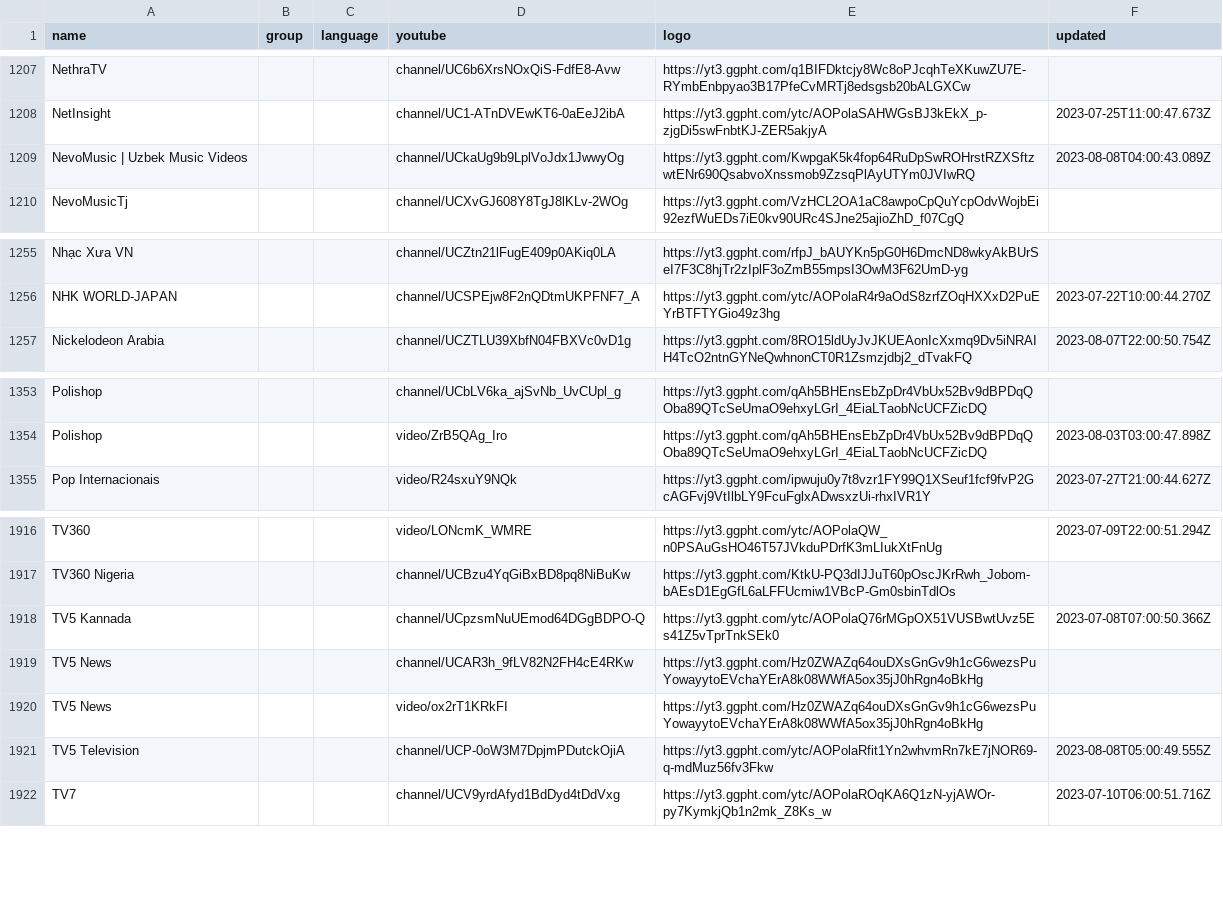
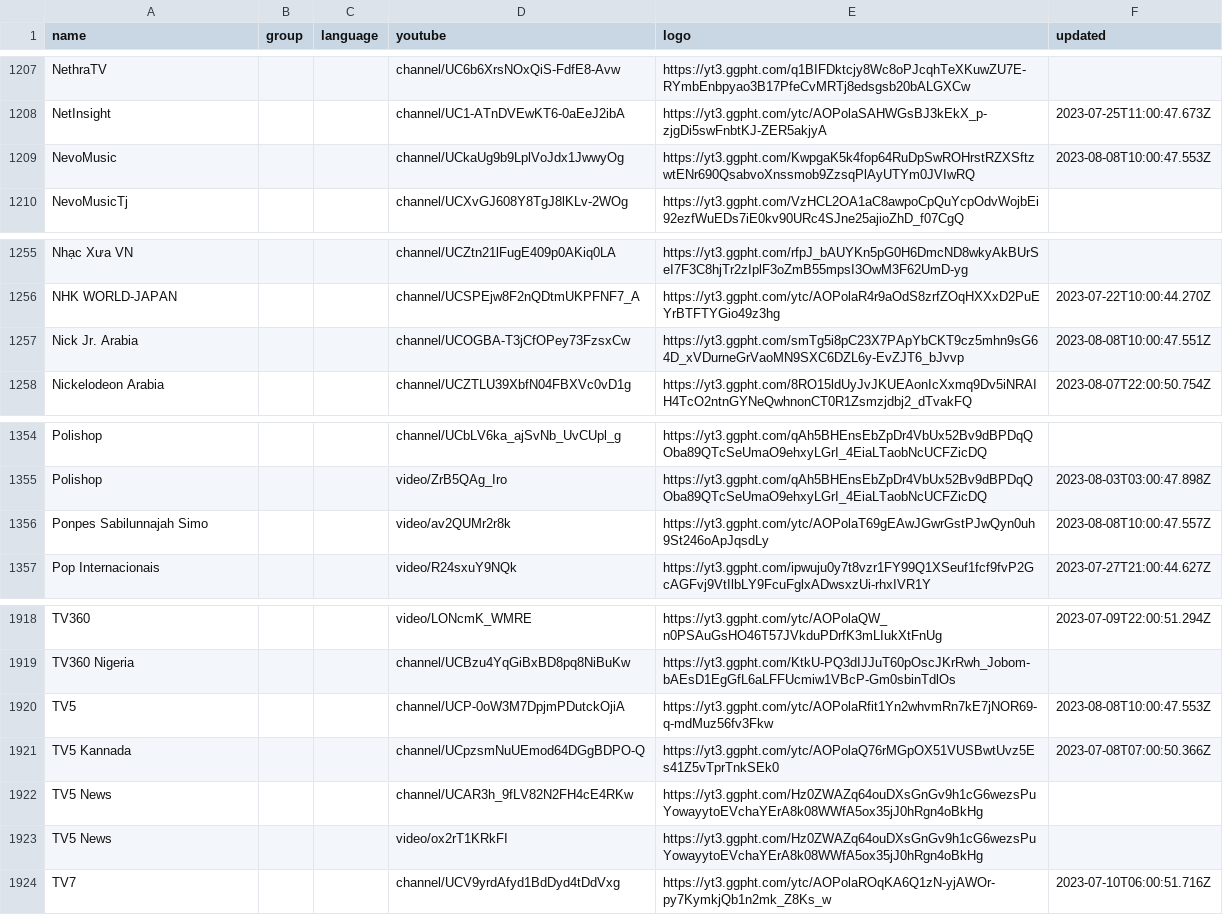
Before and after one commit to Navezjt/Navez-ST, a CSV file: channels.csv, drawn as a sheet; only a part is shown, gaps mark what is left out.

```diff
--- a/channels.csv
+++ b/channels.csv
@@ -1208,3 +1208,3 @@ NethraTV,,,channel/UC6b6XrsNOxQiS-FdfE8-Avw,https://yt3.ggpht.com/q1BIFDktcjy8Wc
 NetInsight,,,channel/UC1-ATnDVEwKT6-0aEeJ2ibA,https://yt3.ggpht.com/ytc/AOPolaSAHWGsBJ3kEkX_p-zjgDi5swFnbtKJ-ZER5akjyA,2023-07-25T11:00:47.673Z
-NevoMusic | Uzbek Music Videos,,,channel/UCkaUg9b9LplVoJdx1JwwyOg,https://yt3.ggpht.com/KwpgaK5k4fop64RuDpSwROHrstRZXSftzwtENr690QsabvoXnssmob9ZzsqPlAyUTYm0JVIwRQ,2023-08-08T04:00:43.089Z
+NevoMusic,,,channel/UCkaUg9b9LplVoJdx1JwwyOg,https://yt3.ggpht.com/KwpgaK5k4fop64RuDpSwROHrstRZXSftzwtENr690QsabvoXnssmob9ZzsqPlAyUTYm0JVIwRQ,2023-08-08T10:00:47.553Z
 NevoMusicTj,,,channel/UCXvGJ608Y8TgJ8lKLv-2WOg,https://yt3.ggpht.com/VzHCL2OA1aC8awpoCpQuYcpOdvWojbEi92ezfWuEDs7iE0kv90URc4SJne25ajioZhD_f07CgQ,
@@ -1256,2 +1256,3 @@ Nhạc Xưa VN,,,channel/UCZtn21lFugE409p0AKiq0LA,https://yt3.ggpht.com/rfpJ_bAU
 NHK WORLD-JAPAN,,,channel/UCSPEjw8F2nQDtmUKPFNF7_A,https://yt3.ggpht.com/ytc/AOPolaR4r9aOdS8zrfZOqHXXxD2PuEYrBTFTYGio49z3hg,2023-07-22T10:00:44.270Z
+Nick Jr. Arabia,,,channel/UCOGBA-T3jCfOPey73FzsxCw,https://yt3.ggpht.com/smTg5i8pC23X7PApYbCKT9cz5mhn9sG64D_xVDurneGrVaoMN9SXC6DZL6y-EvZJT6_bJvvp,2023-08-08T10:00:47.551Z
 Nickelodeon Arabia,,,channel/UCZTLU39XbfN04FBXVc0vD1g,https://yt3.ggpht.com/8RO15ldUyJvJKUEAonIcXxmq9Dv5iNRAIH4TcO2ntnGYNeQwhnonCT0R1Zsmzjdbj2_dTvakFQ,2023-08-07T22:00:50.754Z
@@ -1354,2 +1355,3 @@ Polishop,,,channel/UCbLV6ka_ajSvNb_UvCUpl_g,https://yt3.ggpht.com/qAh5BHEnsEbZpD
 Polishop,,,video/ZrB5QAg_Iro,https://yt3.ggpht.com/qAh5BHEnsEbZpDr4VbUx52Bv9dBPDqQOba89QTcSeUmaO9ehxyLGrI_4EiaLTaobNcUCFZicDQ,2023-08-03T03:00:47.898Z
+Ponpes Sabilunnajah Simo,,,video/av2QUMr2r8k,https://yt3.ggpht.com/ytc/AOPolaT69gEAwJGwrGstPJwQyn0uh9St246oApJqsdLy,2023-08-08T10:00:47.557Z
 Pop Internacionais,,,video/R24sxuY9NQk,https://yt3.ggpht.com/ipwuju0y7t8vzr1FY99Q1XSeuf1fcf9fvP2GcAGFvj9VtIlbLY9FcuFglxADwsxzUi-rhxIVR1Y,2023-07-27T21:00:44.627Z
@@ -1917,2 +1919,3 @@ TV360,,,video/LONcmK_WMRE,https://yt3.ggpht.com/ytc/AOPolaQW_n0PSAuGsHO46T57JVkd
 TV360 Nigeria,,,channel/UCBzu4YqGiBxBD8pq8NiBuKw,https://yt3.ggpht.com/KtkU-PQ3dIJJuT60pOscJKrRwh_Jobom-bAEsD1EgGfL6aLFFUcmiw1VBcP-Gm0sbinTdlOs,
+TV5,,,channel/UCP-0oW3M7DpjmPDutckOjiA,https://yt3.ggpht.com/ytc/AOPolaRfit1Yn2whvmRn7kE7jNOR69-q-mdMuz56fv3Fkw,2023-08-08T10:00:47.553Z
 TV5 Kannada,,,channel/UCpzsmNuUEmod64DGgBDPO-Q,https://yt3.ggpht.com/ytc/AOPolaQ76rMGpOX51VUSBwtUvz5Es41Z5vTprTnkSEk0,2023-07-08T07:00:50.366Z
@@ -1920,3 +1923,2 @@ TV5 News ,,,channel/UCAR3h_9fLV82N2FH4cE4RKw,https://yt3.ggpht.com/Hz0ZWAZq64ouD
 TV5 News ,,,video/ox2rT1KRkFI,https://yt3.ggpht.com/Hz0ZWAZq64ouDXsGnGv9h1cG6wezsPuYowayytoEVchaYErA8k08WWfA5ox35jJ0hRgn4oBkHg,
-TV5 Television,,,channel/UCP-0oW3M7DpjmPDutckOjiA,https://yt3.ggpht.com/ytc/AOPolaRfit1Yn2whvmRn7kE7jNOR69-q-mdMuz56fv3Fkw,2023-08-08T05:00:49.555Z
 TV7,,,channel/UCV9yrdAfyd1BdDyd4tDdVxg,https://yt3.ggpht.com/ytc/AOPolaROqKA6Q1zN-yjAWOr-py7KymkjQb1n2mk_Z8Ks_w,2023-07-10T06:00:51.716Z
```
